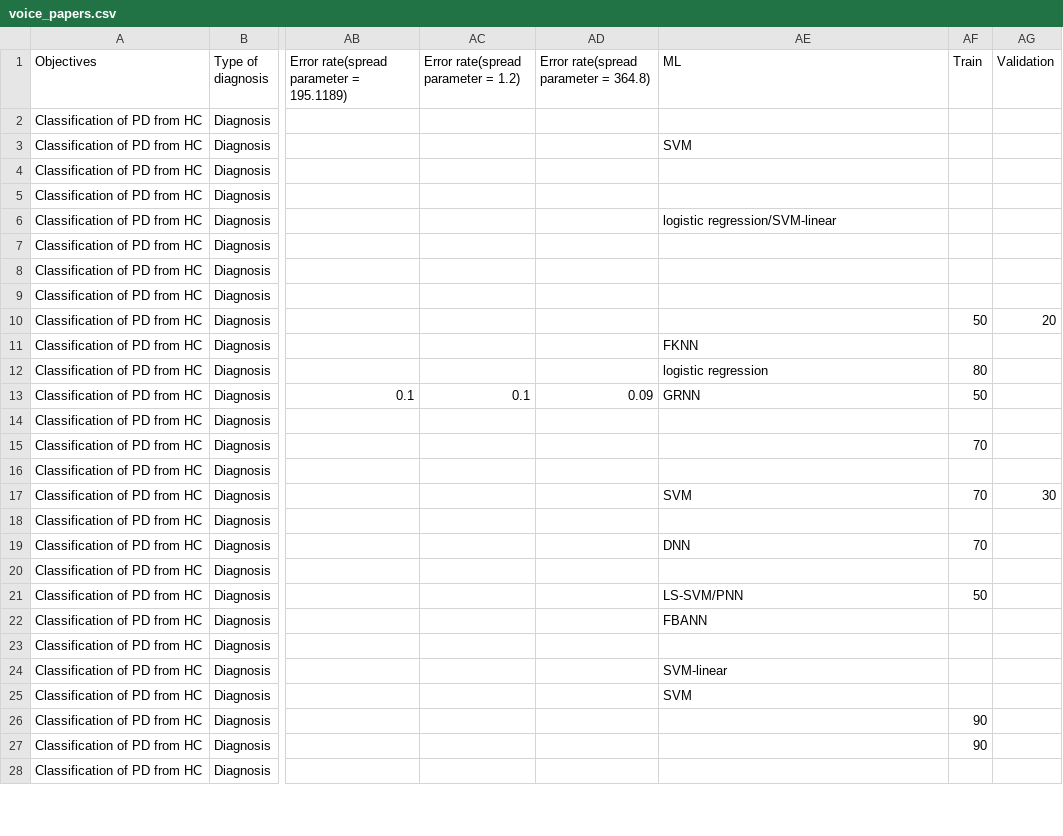
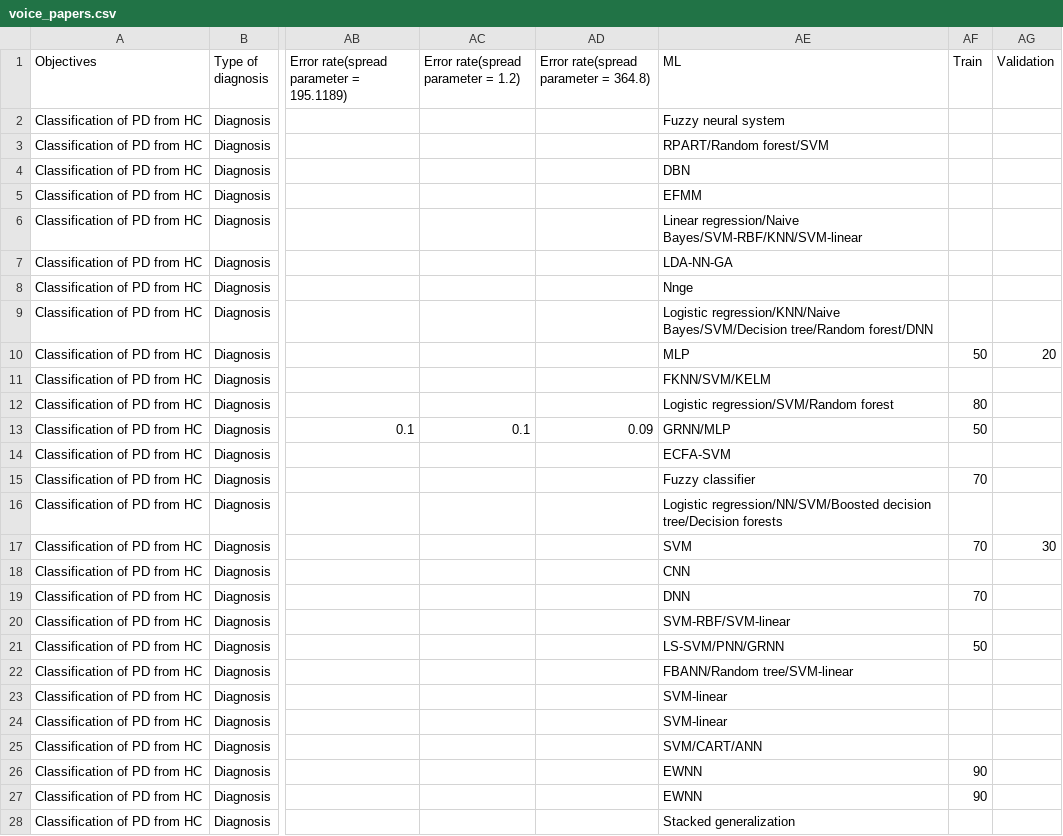
Before and after one commit to eecastillo/parkinson_analisis, a CSV file: csv_data/voice_papers.csv, drawn as a sheet; only a part is shown, gaps mark what is left out; the diff covers the shown part only; the diff names each change by its address in the sheet, - before the commit and + after, or states it on an @@ line.

Commit message:
voice papers csv

```diff
--- a/csv_data/voice_papers.csv
+++ b/csv_data/voice_papers.csv
-AE2 (ML): (empty)
+AE2 (ML): Fuzzy neural system
-AE3 (ML): SVM
+AE3 (ML): RPART/Random forest/SVM
-AE4 (ML): (empty)
+AE4 (ML): DBN
-AE5 (ML): (empty)
+AE5 (ML): EFMM
-AE6 (ML): logistic regression/SVM-linear
+AE6 (ML): Linear regression/Naive Bayes/SVM-RBF/KNN/SVM-linear
-AE7 (ML): (empty)
+AE7 (ML): LDA-NN-GA
-AE8 (ML): (empty)
+AE8 (ML): Nnge
-AE9 (ML): (empty)
+AE9 (ML): Logistic regression/KNN/Naive Bayes/SVM/Decision tree/Random forest/DNN
-AE10 (ML): (empty)
+AE10 (ML): MLP
-AE11 (ML): FKNN
+AE11 (ML): FKNN/SVM/KELM
-AE12 (ML): logistic regression
+AE12 (ML): Logistic regression/SVM/Random forest
-AE13 (ML): GRNN
+AE13 (ML): GRNN/MLP
-AE14 (ML): (empty)
+AE14 (ML): ECFA-SVM
-AE15 (ML): (empty)
+AE15 (ML): Fuzzy classifier
-AE16 (ML): (empty)
+AE16 (ML): Logistic regression/NN/SVM/Boosted decision tree/Decision forests
-AE18 (ML): (empty)
+AE18 (ML): CNN
-AE20 (ML): (empty)
+AE20 (ML): SVM-RBF/SVM-linear
-AE21 (ML): LS-SVM/PNN
+AE21 (ML): LS-SVM/PNN/GRNN
-AE22 (ML): FBANN
+AE22 (ML): FBANN/Random tree/SVM-linear
-AE23 (ML): (empty)
+AE23 (ML): SVM-linear
-AE25 (ML): SVM
+AE25 (ML): SVM/CART/ANN
-AE26:AE27 (ML): (empty)
+AE26:AE27 (ML): EWNN
-AE28 (ML): (empty)
+AE28 (ML): Stacked generalization
```
Also changed, not shown: 31 edited cells elsewhere in this file.
